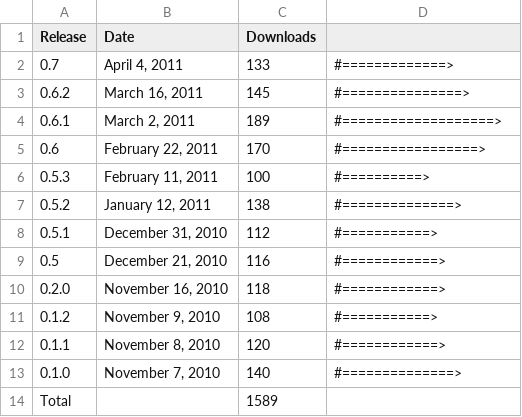
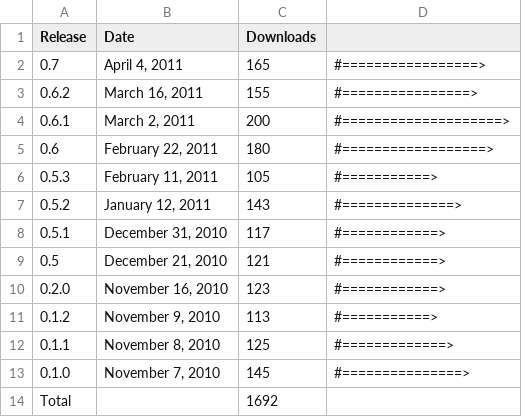
Before and after one commit to prody/ProDy, a CSV file: doc/_static/pypi_statistics.csv, drawn as a sheet.

```diff
--- a/doc/_static/pypi_statistics.csv
+++ b/doc/_static/pypi_statistics.csv
@@ -1,14 +1,14 @@
 Release;Date;Downloads;
-0.7;April  4, 2011;133;#=============>
-0.6.2;March 16, 2011;145;#===============>
-0.6.1;March  2, 2011;189;#===================>
-0.6;February 22, 2011;170;#=================>
-0.5.3;February 11, 2011;100;#==========>
-0.5.2;January 12, 2011;138;#==============>
-0.5.1;December 31, 2010;112;#===========>
-0.5;December 21, 2010;116;#============>
-0.2.0;November 16, 2010;118;#============>
-0.1.2;November  9, 2010;108;#===========>
-0.1.1;November  8, 2010;120;#============>
-0.1.0;November  7, 2010;140;#==============>
-Total; ;1589;
+0.7;April  4, 2011;165;#=================>
+0.6.2;March 16, 2011;155;#================>
+0.6.1;March  2, 2011;200;#====================>
+0.6;February 22, 2011;180;#==================>
+0.5.3;February 11, 2011;105;#===========>
+0.5.2;January 12, 2011;143;#==============>
+0.5.1;December 31, 2010;117;#============>
+0.5;December 21, 2010;121;#============>
+0.2.0;November 16, 2010;123;#============>
+0.1.2;November  9, 2010;113;#===========>
+0.1.1;November  8, 2010;125;#=============>
+0.1.0;November  7, 2010;145;#===============>
+Total; ;1692;
```
Also changed, not shown: doc/_static/pypi_downloads.csv, 3 other files.
